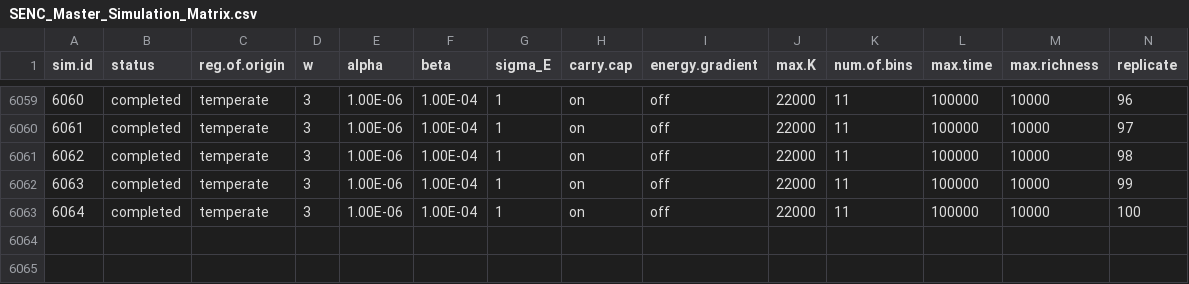
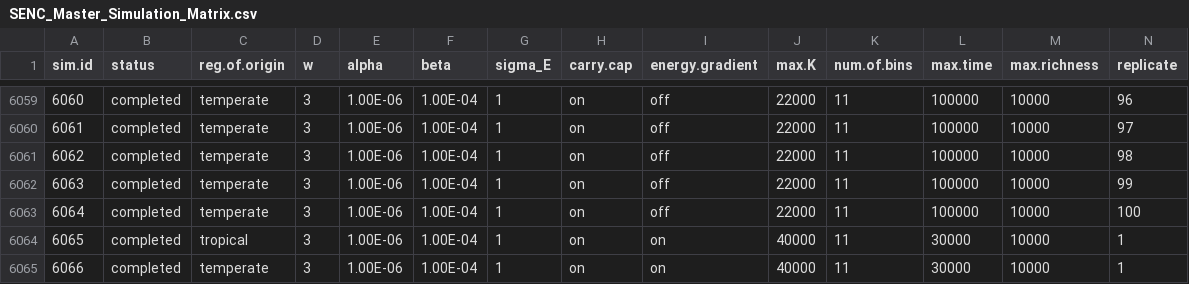
Before and after one commit to ahhurlbert/species-energy-simulation, a CSV file: SENC_Master_Simulation_Matrix.csv, drawn as a sheet; only a part is shown, gaps mark what is left out; rows hold the shown columns only; the diff names each change by its address in the sheet, - before the commit and + after, or states it on an @@ line.

Commit message:
adding 2 new sims to matrix; speciation + energy gradient for 30K steps

```diff
--- a/SENC_Master_Simulation_Matrix.csv
+++ b/SENC_Master_Simulation_Matrix.csv
+row 6064: 6065 | completed | tropical | 3 | 1.00E-06 | 1.00E-04 | 1 | on | on | 40000 | 11 | 30000 | 10000 | 1
+row 6065: 6066 | completed | temperate | 3 | 1.00E-06 | 1.00E-04 | 1 | on | on | 40000 | 11 | 30000 | 10000 | 1
```
